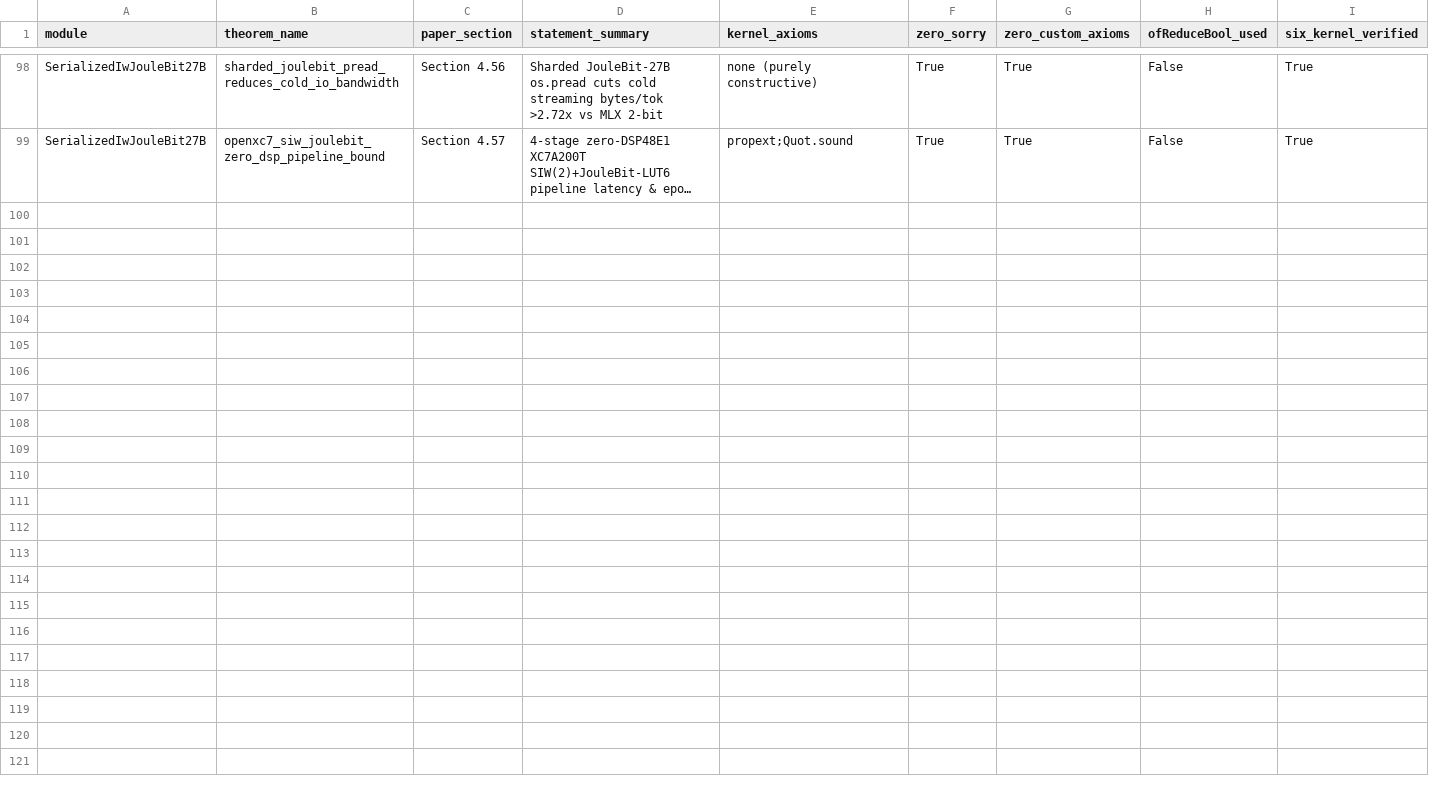
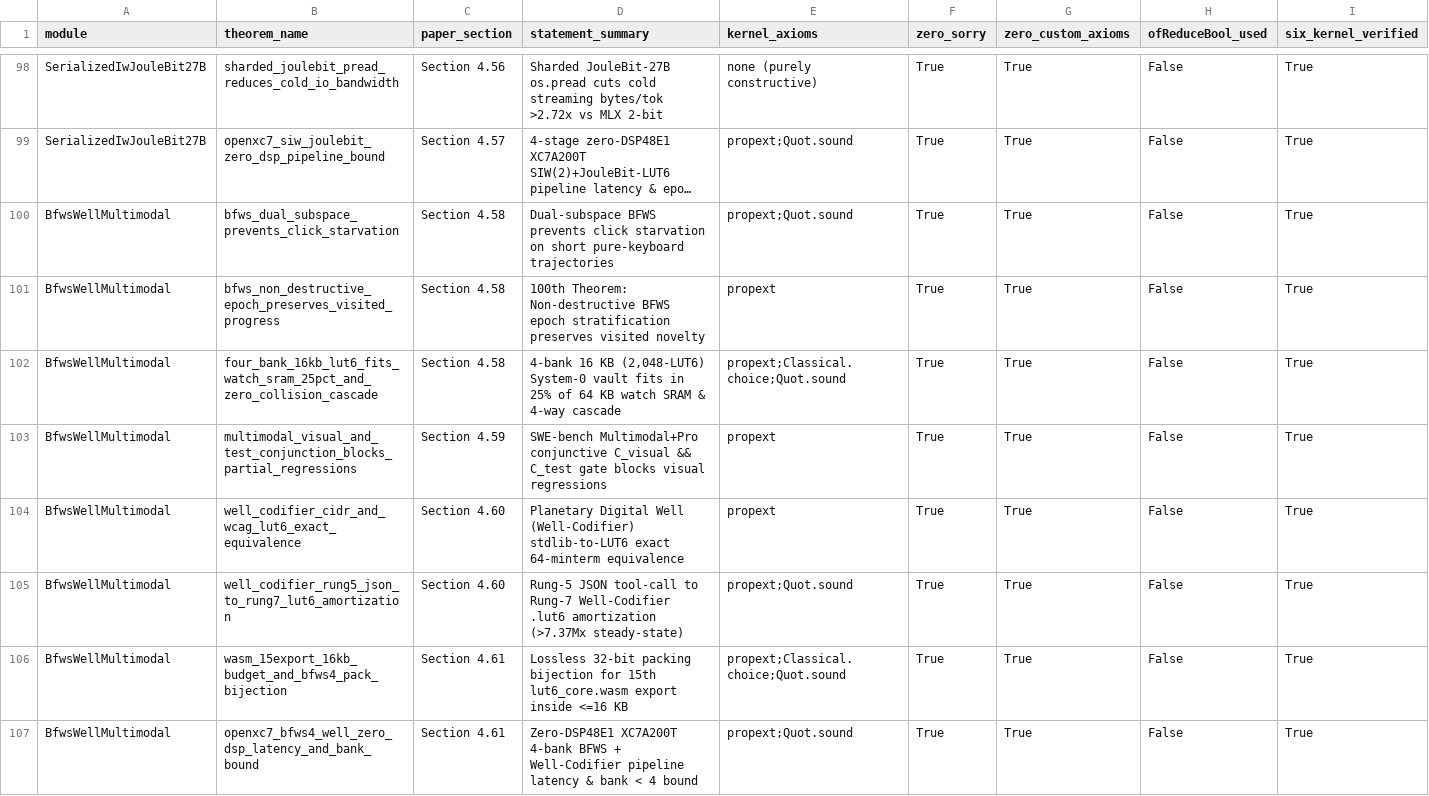
Before and after one commit to openIE-dev/lut-adapt-ai, a CSV file: artifacts/lean4_formal_proofs_summary.csv, drawn as a sheet; only a part is shown, gaps mark what is left out; long unchanged cells end in …; the diff names each change by its address in the sheet, - before the commit and + after, or states it on an @@ line.

Commit message:
feat(phase40): 25-game ARC-AGI-3 BFWS + 16 KB 4-bank vault, SWE-bench Multimodal & Pro, Planetary Digital Well Window 20 Thor shunt, 106.55 MHz openXC7 .bit, 15-export WASM & 106 6-kernel Lean 4.36.0 proofs

```diff
--- a/artifacts/lean4_formal_proofs_summary.csv
+++ b/artifacts/lean4_formal_proofs_summary.csv
+row 100: BfwsWellMultimodal | bfws_dual_subspace_prevents_click_starvation | Section 4.58 | Dual-subspace BFWS prevents click starvation on short pure-keyboard trajectories | propext;Quot.sound | True | True | False | True
+row 101: BfwsWellMultimodal | bfws_non_destructive_epoch_preserves_visited_progress | Section 4.58 | 100th Theorem: Non-destructive BFWS epoch stratification preserves visited novelty | propext | True | True | False | True
+row 102: BfwsWellMultimodal | four_bank_16kb_lut6_fits_watch_sram_25pct_and_zero_collision_cascade | Section 4.58 | 4-bank 16 KB (2,048-LUT6) System-0 vault fits in 25% of 64 KB watch SRAM & 4-way cascade | propext;Classical.choice;Quot.sound | True | True | False | True
+row 103: BfwsWellMultimodal | multimodal_visual_and_test_conjunction_blocks_partial_regressions | Section 4.59 | SWE-bench Multimodal+Pro conjunctive C_visual && C_test gate blocks visual regressions | propext | True | True | False | True
+row 104: BfwsWellMultimodal | well_codifier_cidr_and_wcag_lut6_exact_equivalence | Section 4.60 | Planetary Digital Well (Well-Codifier) stdlib-to-LUT6 exact 64-minterm equivalence | propext | True | True | False | True
+row 105: BfwsWellMultimodal | well_codifier_rung5_json_to_rung7_lut6_amortization | Section 4.60 | Rung-5 JSON tool-call to Rung-7 Well-Codifier .lut6 amortization (>7.37Mx steady-state) | propext;Quot.sound | True | True | False | True
+row 106: BfwsWellMultimodal | wasm_15export_16kb_budget_and_bfws4_pack_bijection | Section 4.61 | Lossless 32-bit packing bijection for 15th lut6_core.wasm export inside <=16 KB | propext;Classical.choice;Quot.sound | True | True | False | True
+row 107: BfwsWellMultimodal | openxc7_bfws4_well_zero_dsp_latency_and_bank_bound | Section 4.61 | Zero-DSP48E1 XC7A200T 4-bank BFWS + Well-Codifier pipeline latency & bank < 4 bound | propext;Quot.sound | True | True | False | True
```
Also changed, not shown: artifacts/lean4_six_kernel_paranoid_audit.csv, artifacts/openie_fleet_six_kernel_paranoid_audit.csv, 42 other files.
